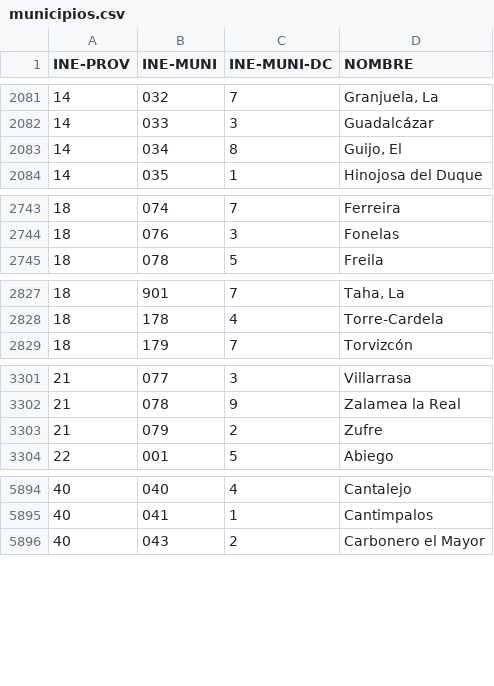
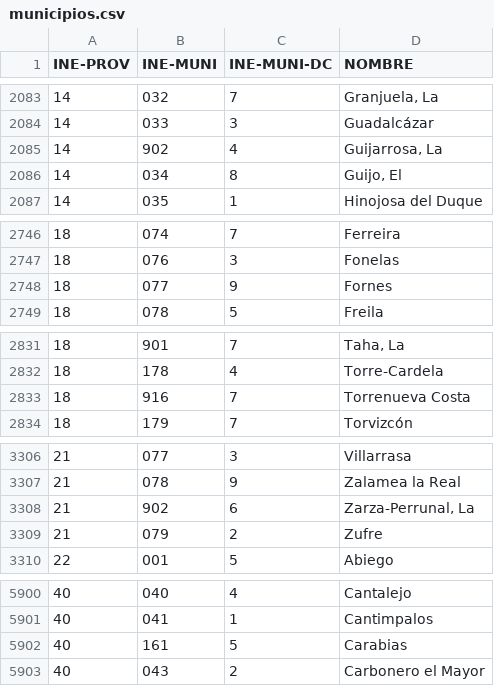
Before and after one commit to podemos-info/gataloger, a CSV file: plugins/20-spain-ine/input/municipios.csv, drawn as a sheet; only a part is shown, gaps mark what is left out; the diff covers the shown part only; the diff names each change by its address in the sheet, - before the commit and + after, or states it on an @@ line.

```diff
--- a/plugins/20-spain-ine/input/municipios.csv
+++ b/plugins/20-spain-ine/input/municipios.csv
+row 2085: 14 | 902 | 4 | Guijarrosa, La
+row 2748: 18 | 077 | 9 | Fornes
+row 2833: 18 | 916 | 7 | Torrenueva Costa
+row 3308: 21 | 902 | 6 | Zarza-Perrunal, La
+row 5902: 40 | 161 | 5 | Carabias
```
Also changed, not shown: 5 added rows, 3 removed rows and 17 edited cells elsewhere in this file, 2 other files.
